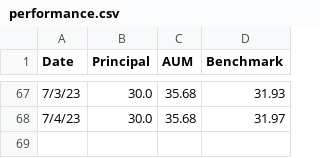
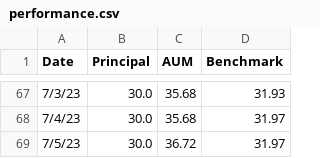
Before and after one commit to lifelonginvestorllc/lifelonginvestorllc.github.io, a CSV file: performance.csv, drawn as a sheet; only a part is shown, gaps mark what is left out.

Commit message:
updated 07052023 performance

```diff
--- a/performance.csv
+++ b/performance.csv
@@ -68 +68,2 @@ Date,Principal,AUM,Benchmark
 7/4/23,30.0,35.68,31.97
+7/5/23,30.0,36.72,31.97
```
Also changed, not shown: 1 other file.
